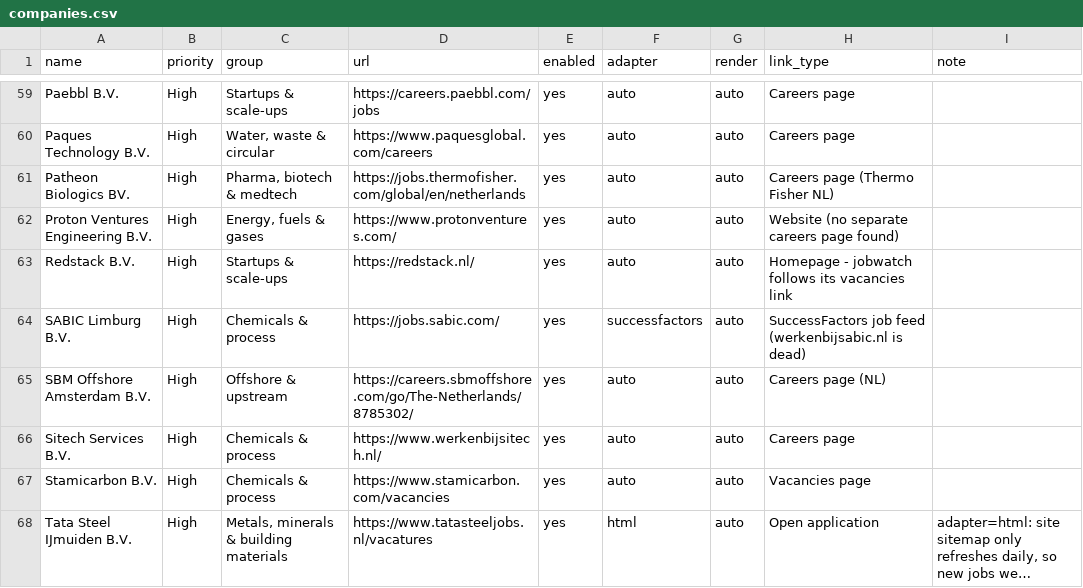
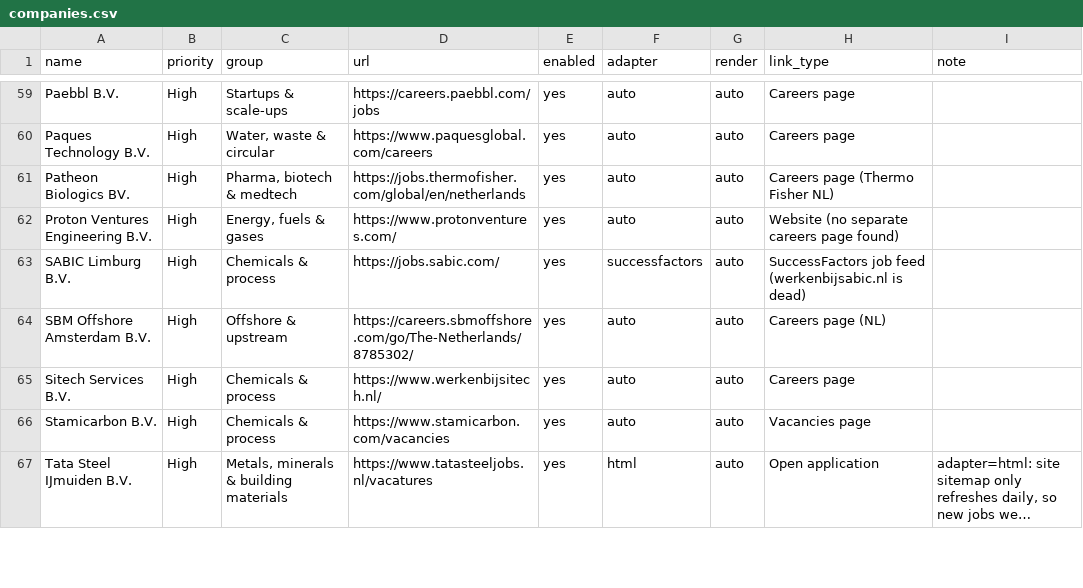
Before and after one commit to Boomybhai/jobwatch, a CSV file: companies.csv, drawn as a sheet; only a part is shown, gaps mark what is left out; long unchanged cells end in …; the diff covers the shown part only.

```diff
--- a/companies.csv
+++ b/companies.csv
@@ -62,3 +62,2 @@ Patheon Biologics BV.,High,"Pharma, biotech & medtech",https://jobs.thermofisher
 Proton Ventures Engineering B.V.,High,"Energy, fuels & gases",https://www.protonventures.com/,yes,auto,auto,Website (no separate careers page found),
-Redstack B.V.,High,Startups & scale-ups,https://redstack.nl/,yes,auto,auto,Homepage - jobwatch follows its vacancies link,
 SABIC Limburg B.V.,High,Chemicals & process,https://jobs.sabic.com/,yes,successfactors,auto,SuccessFactors job feed (werkenbijsabic.nl is dead),
```
Also changed, not shown: 10 removed rows and 25 edited cells elsewhere in this file.
